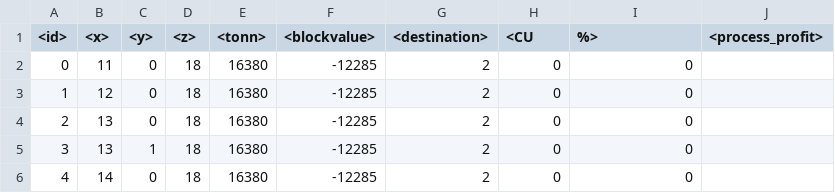
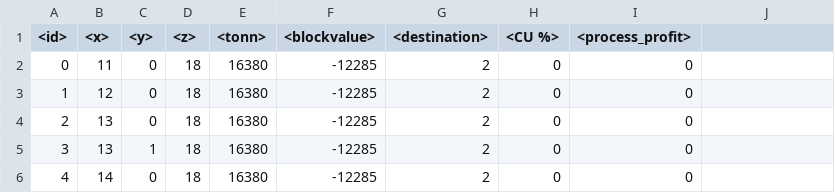
Before and after one commit to VicenteLucero/group_2_2020, a CSV file: kd_blocks.csv, drawn as a sheet; only a part is shown.

```diff
--- a/kd_blocks.csv
+++ b/kd_blocks.csv
@@ -1,2 +1,2 @@
-<id>,<x>,<y>,<z>,<tonn>,<blockvalue>,<destination>,<CU,%>,<process_profit>
+<id>,<x>,<y>,<z>,<tonn>,<blockvalue>,<destination>,<CU %>,<process_profit>
 0,11,0,18,16380,-12285,2,0,0
```
Also changed, not shown: 3 other files.
